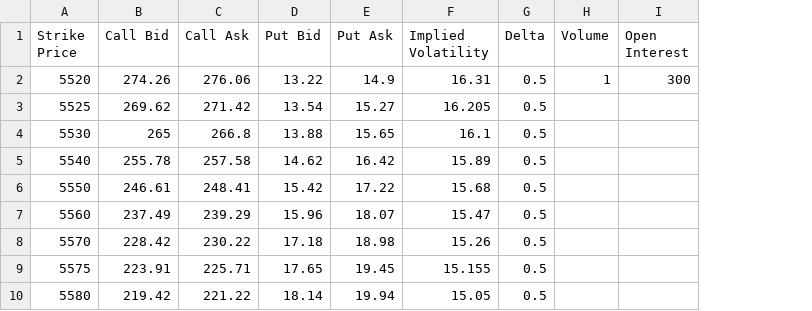
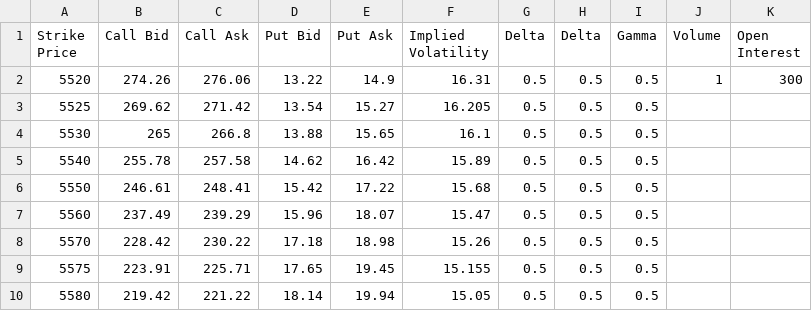
Before and after one commit to joaquinbejar/OptionStratLib, a CSV file: examples/Chains/SP500-18-oct-2024-5781.88.csv, drawn as a sheet; only a part is shown; the diff names each change by its address in the sheet, - before the commit and + after, or states it on an @@ line.

Commit message:
Add new fields and adjust data in SP500 options chains
Added `call_middle`, `put_middle`, `delta_call`, `delta_put`, and `gamma` fields to improve data granularity in the JSON. Adjusted formatting in both JSON and CSV files for consistency, such as removing unnecessary decimals.

```diff
--- a/examples/Chains/SP500-18-oct-2024-5781.88.csv
+++ b/examples/Chains/SP500-18-oct-2024-5781.88.csv
+column H (Delta), rows 2-10: all 0.5
+column I (Gamma), rows 2-10: all 0.5
```
Also changed, not shown: 1 other file.
